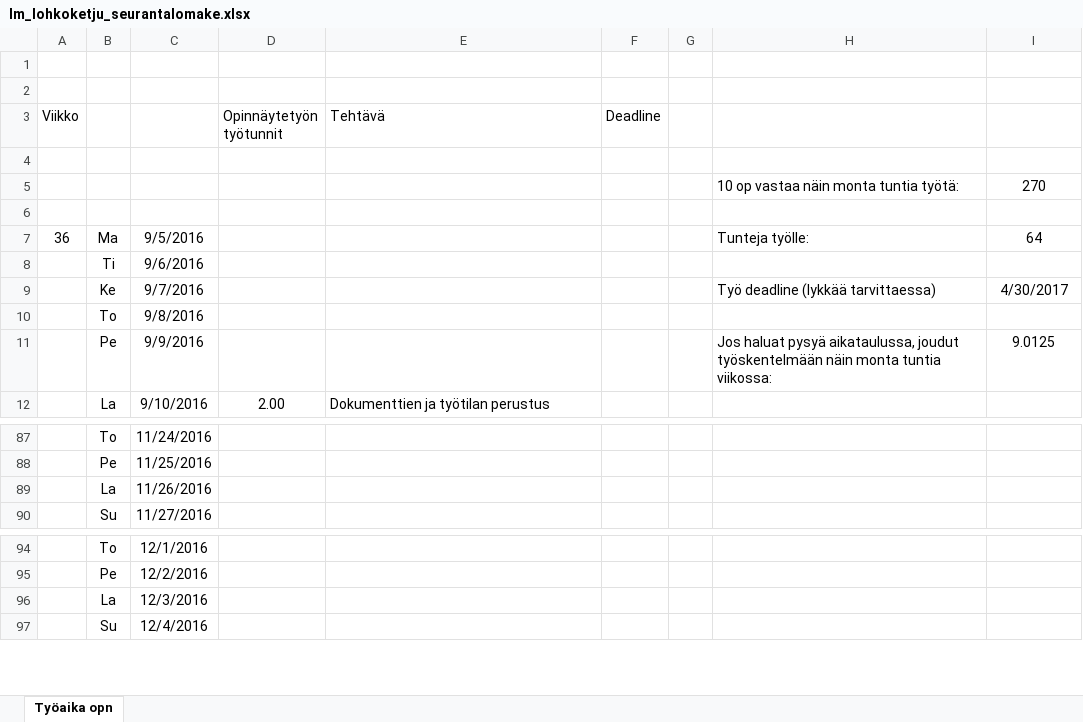
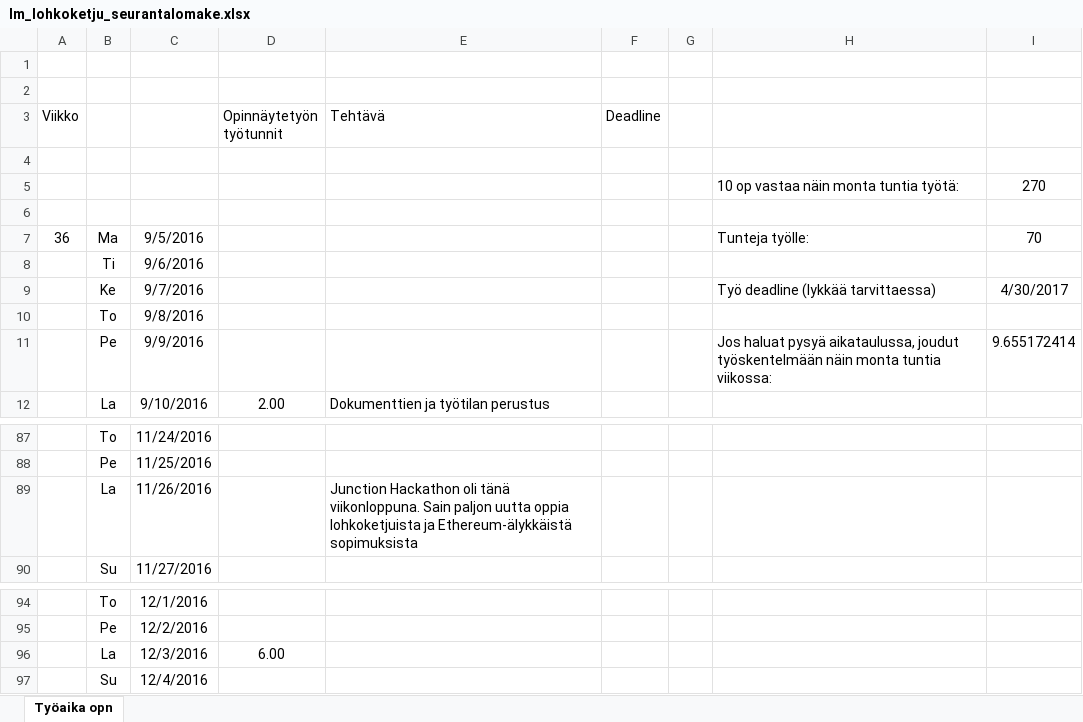
Before and after one commit to Miettine/ClassicCarChain, an Excel workbook: Dokumentaatio/lm_lohkoketju_seurantalomake.xlsx, sheet Työaika opn, drawn as a sheet; only a part is shown, gaps mark what is left out; values as stored, in another font and other column widths than the file's, no borders; the diff names each change by its address in the sheet, - before the commit and + after, or states it on an @@ line.

Commit message:
Tunteja

```diff
--- a/Dokumentaatio/lm_lohkoketju_seurantalomake.xlsx (sheet Työaika opn)
+++ b/Dokumentaatio/lm_lohkoketju_seurantalomake.xlsx (sheet Työaika opn)
-I7: 64
+I7: 70
-I11: 9.0125
+I11: 9.655172414
-E89 (Tehtävä): (empty)
+E89 (Tehtävä): Junction Hackathon oli tänä viikonloppuna. Sain paljon uutta oppia lohkoketjuista ja Ethereum-älykkäistä sopimuksista
-D96 (Opinnäytetyön työtunnit): (empty)
+D96 (Opinnäytetyön työtunnit): 6.00
```
